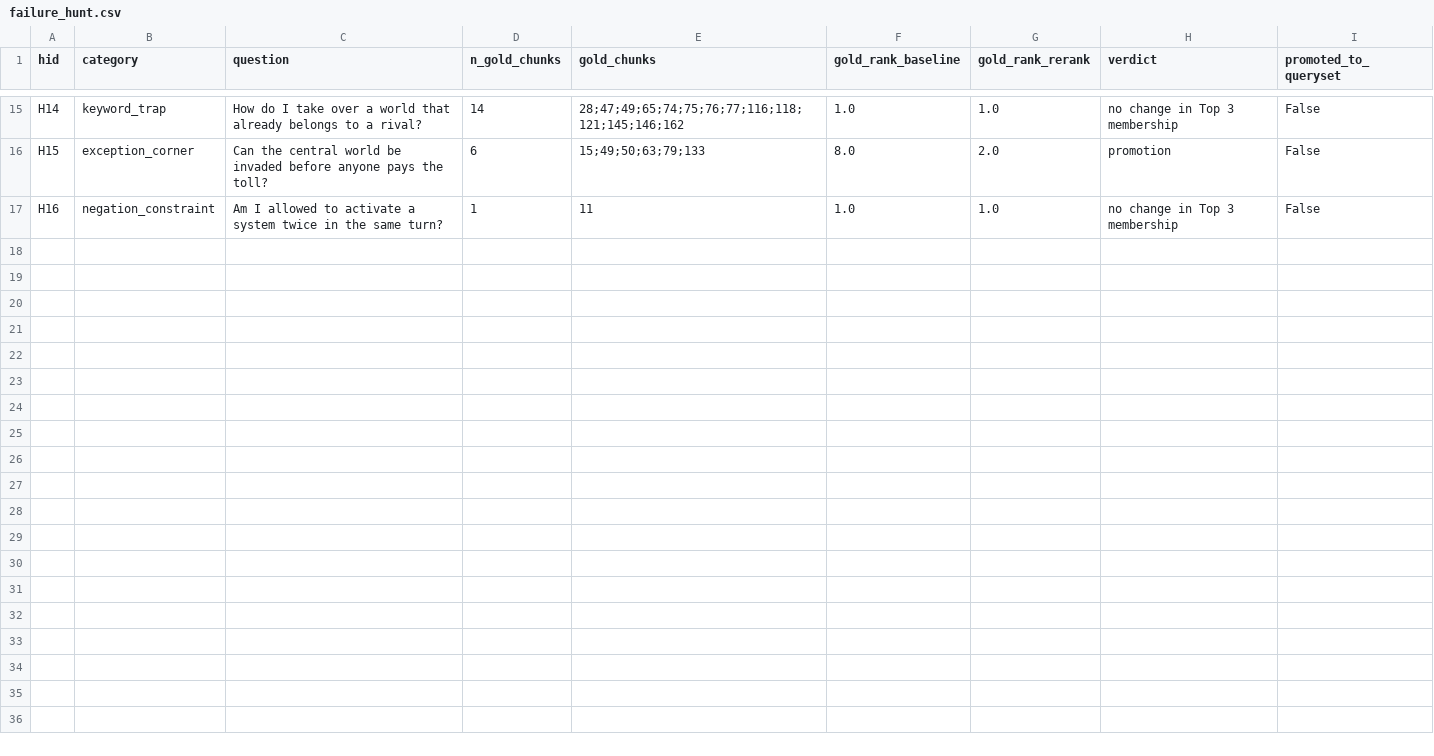
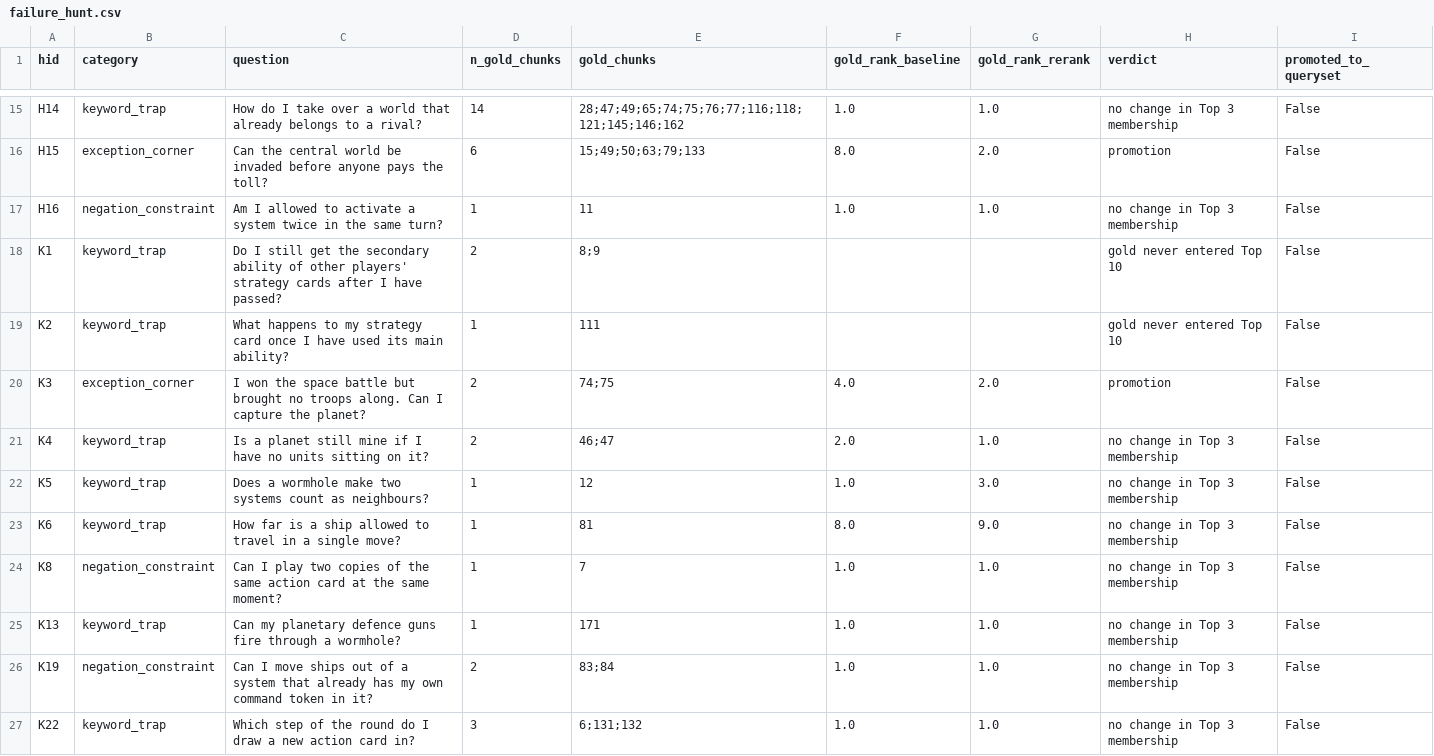
Before and after one commit to Drool3008/LMA_RAG, a CSV file: results/failure_hunt.csv, drawn as a sheet; only a part is shown, gaps mark what is left out; the diff covers the shown part only; the diff names each change by its address in the sheet, - before the commit and + after, or states it on an @@ line.

Commit message:
added a keyword trap query and widened the failure hunt to 36 candidates

```diff
--- a/results/failure_hunt.csv
+++ b/results/failure_hunt.csv
+row 18: K1 | keyword_trap | Do I still get the secondary ability of other players' strategy cards after I have passed? | 2 | 8;9 |  |  | gold never entered Top 10 | False
+row 19: K2 | keyword_trap | What happens to my strategy card once I have used its main ability? | 1 | 111 |  |  | gold never entered Top 10 | False
+row 20: K3 | exception_corner | I won the space battle but brought no troops along. Can I capture the planet? | 2 | 74;75 | 4.0 | 2.0 | promotion | False
+row 21: K4 | keyword_trap | Is a planet still mine if I have no units sitting on it? | 2 | 46;47 | 2.0 | 1.0 | no change in Top 3 membership | False
+row 22: K5 | keyword_trap | Does a wormhole make two systems count as neighbours? | 1 | 12 | 1.0 | 3.0 | no change in Top 3 membership | False
+row 23: K6 | keyword_trap | How far is a ship allowed to travel in a single move? | 1 | 81 | 8.0 | 9.0 | no change in Top 3 membership | False
+row 24: K8 | negation_constraint | Can I play two copies of the same action card at the same moment? | 1 | 7 | 1.0 | 1.0 | no change in Top 3 membership | False
+row 25: K13 | keyword_trap | Can my planetary defence guns fire through a wormhole? | 1 | 171 | 1.0 | 1.0 | no change in Top 3 membership | False
+row 26: K19 | negation_constraint | Can I move ships out of a system that already has my own command token in it? | 2 | 83;84 | 1.0 | 1.0 | no change in Top 3 membership | False
+row 27: K22 | keyword_trap | Which step of the round do I draw a new action card in? | 3 | 6;131;132 | 1.0 | 1.0 | no change in Top 3 membership | False
```
Also changed, not shown: 10 added rows elsewhere in this file, results/latency.csv, results/near_duplicates.csv, 6 other files.
